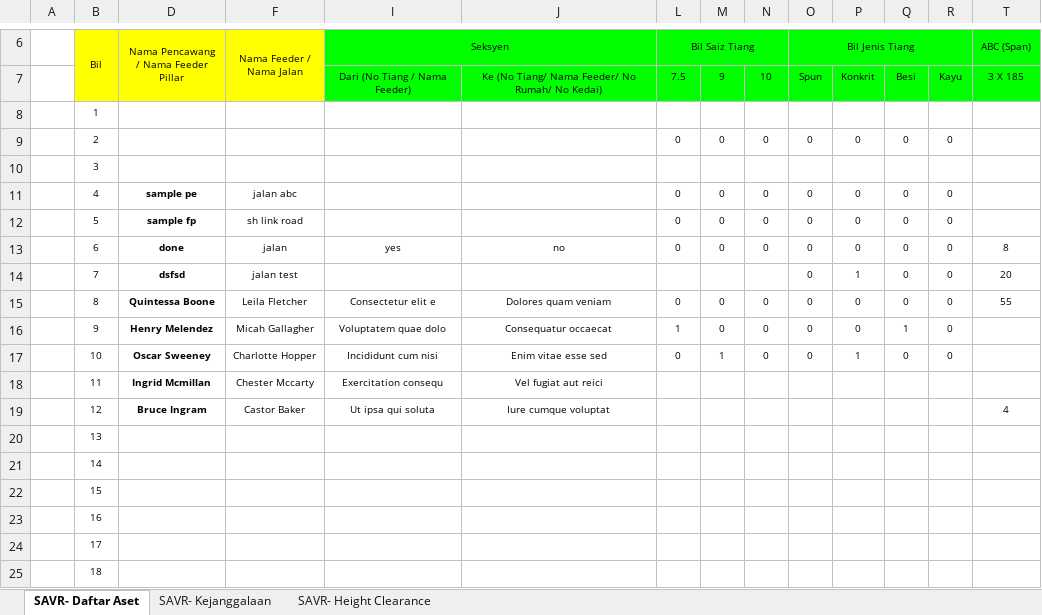
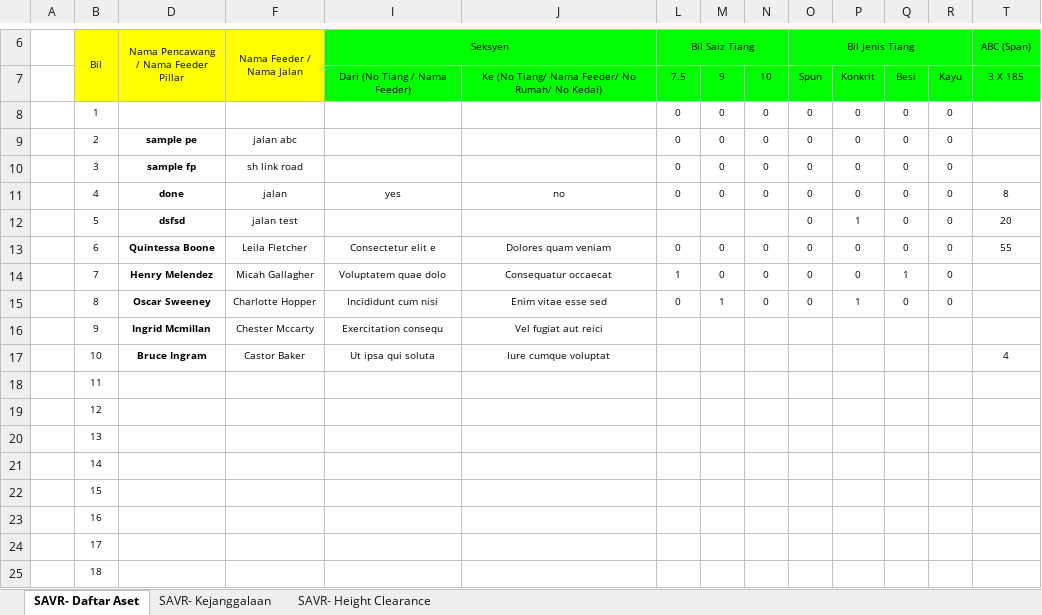
Before and after one commit to arehman5110/apks, an Excel workbook: public/assets/updated-excels/qr-tiang-talian.xlsx, sheet SAVR- Daftar Aset, drawn as a sheet; only a part is shown, gaps mark what is left out; values as stored, in another font and other column widths than the file's, no borders; removed rows and columns are numbered as before the commit, all else as after; rows hold the shown columns only; the diff names each change by its address in the sheet, - before the commit and + after, or states it on an @@ line.

```diff
--- a/public/assets/updated-excels/qr-tiang-talian.xlsx (sheet SAVR- Daftar Aset)
+++ b/public/assets/updated-excels/qr-tiang-talian.xlsx (sheet SAVR- Daftar Aset)
-L8 (Bil Saiz Tiang): (empty)
+L8 (Bil Saiz Tiang): 0
-M8: (empty)
+M8: 0
-N8: (empty)
+N8: 0
-O8 (Bil Jenis Tiang): (empty)
+O8 (Bil Jenis Tiang): 0
-P8: (empty)
+P8: 0
-Q8: (empty)
+Q8: 0
-R8: (empty)
+R8: 0
-D9: (empty)
+D9: sample pe
-F9 (Nama Feeder / Nama Jalan): (empty)
+F9 (Nama Feeder / Nama Jalan): jalan abc
-row 10:  | 3
-row 11:  | 4 | sample pe | jalan abc |  |  | 0 | 0 | 0 | 0 | 0 | 0 | 0
-B10 (Bil): 5
+B10 (Bil): 3
-B11 (Bil): 6
+B11 (Bil): 4
-B12 (Bil): 7
+B12 (Bil): 5
-B13 (Bil): 8
+B13 (Bil): 6
-B14 (Bil): 9
+B14 (Bil): 7
-B15 (Bil): 10
+B15 (Bil): 8
-B16 (Bil): 11
+B16 (Bil): 9
-B17 (Bil): 12
+B17 (Bil): 10
+row 18:  | 11
+row 19:  | 12
```
Also changed, not shown: sheet SAVR- Height Clearance, 3 other files.
